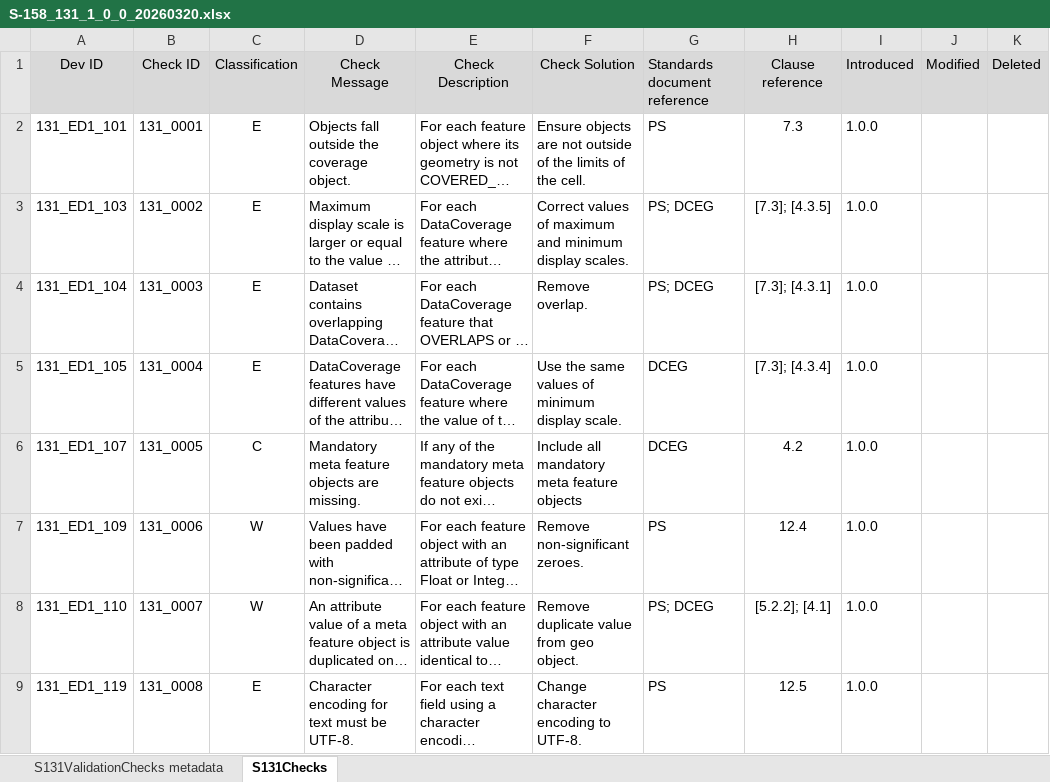
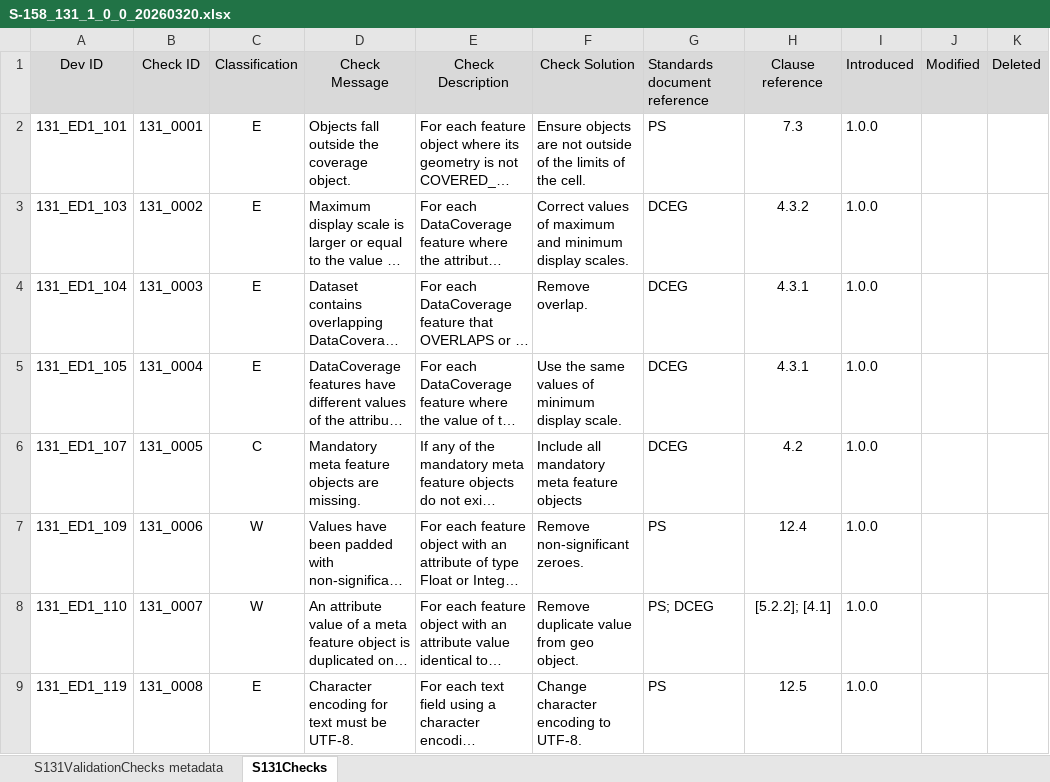
Before and after one commit to iho-ohi/S-131-Product-Specification-Development, an Excel workbook: S158_131/1.0.0/S-158_131_1_0_0_20260320.xlsx, sheet S131Checks, drawn as a sheet; only a part is shown; long unchanged cells end in …; values as stored, in another font and other column widths than the file's, no borders; the diff covers the shown part only; the diff names each change by its address in the sheet, - before the commit and + after, or states it on an @@ line.

Commit message:
Update validation checks
Correct clause references

```diff
--- a/S158_131/1.0.0/S-158_131_1_0_0_20260320.xlsx (sheet S131Checks)
+++ b/S158_131/1.0.0/S-158_131_1_0_0_20260320.xlsx (sheet S131Checks)
-G3:G4: PS; DCEG
+G3:G4: DCEG
-H3: [7.3]; [4.3.5]
+H3: 4.3.2
-H4: [7.3]; [4.3.1]
+H4: 4.3.1
-H5: [7.3]; [4.3.4]
+H5: 4.3.1
```
Also changed, not shown: 12 edited cells elsewhere in this sheet.
